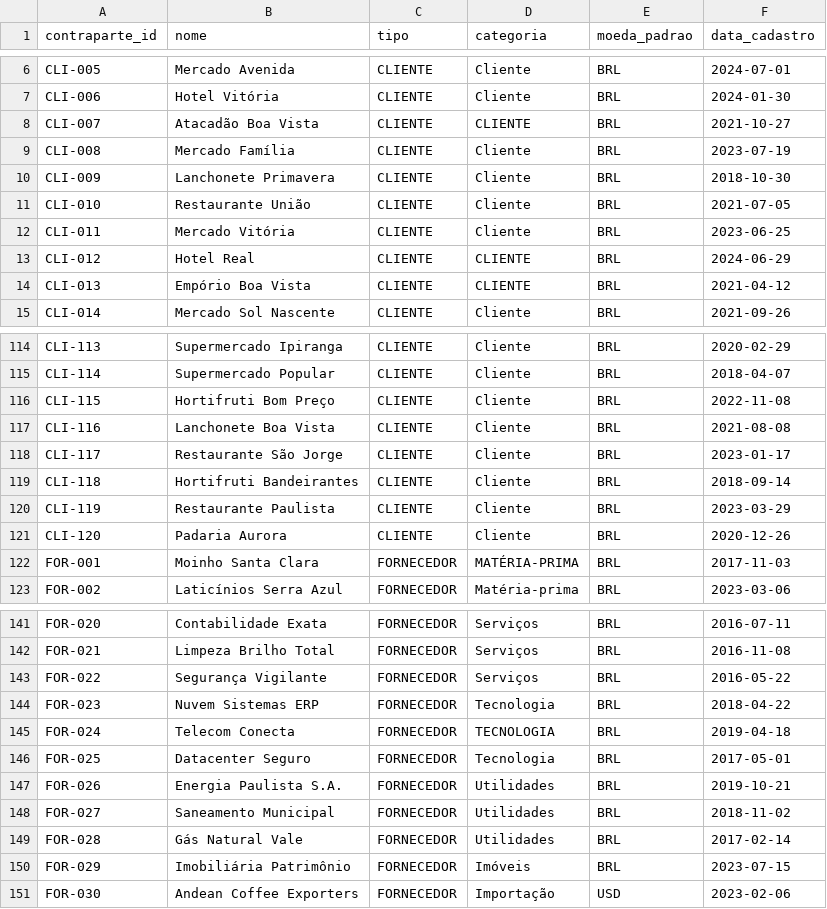
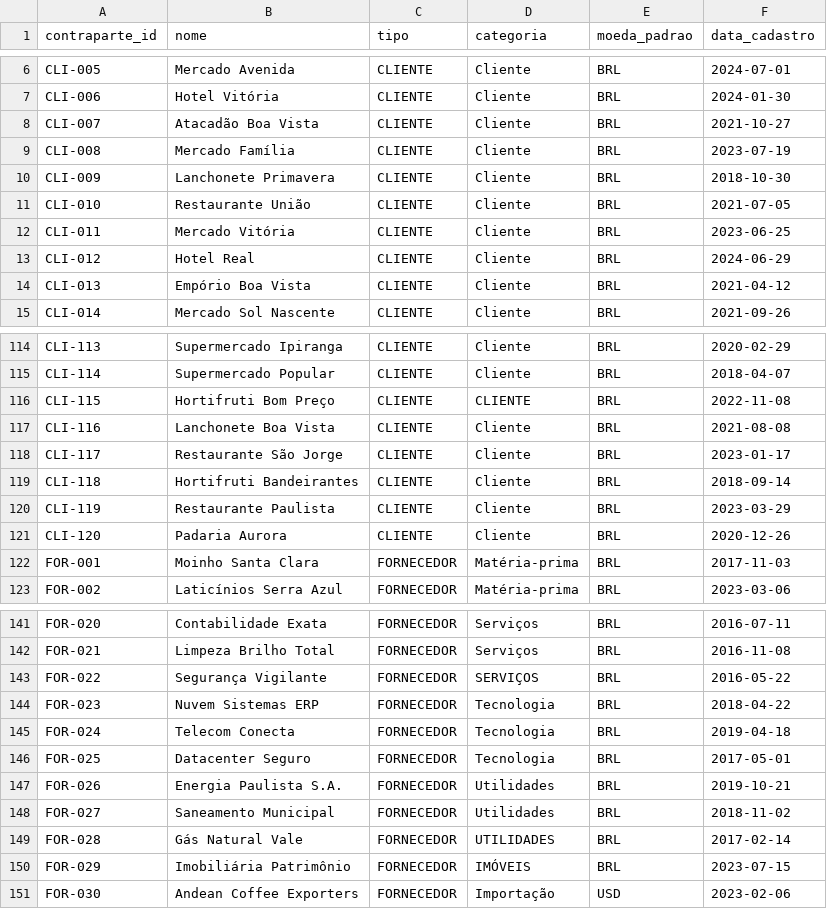
Before and after one commit to devglucas/Financial-Transactions, a CSV file: data/raw/contrapartes.csv, drawn as a sheet; only a part is shown, gaps mark what is left out; the diff covers the shown part only.

```diff
--- a/data/raw/contrapartes.csv
+++ b/data/raw/contrapartes.csv
@@ -7,2 +7,2 @@ CLI-005,Mercado Avenida,CLIENTE,Cliente,BRL,2024-07-01
 CLI-006,Hotel Vitória,CLIENTE,Cliente,BRL,2024-01-30
-CLI-007,Atacadão Boa Vista,CLIENTE,CLIENTE,BRL,2021-10-27
+CLI-007,Atacadão Boa Vista,CLIENTE,Cliente,BRL,2021-10-27
@@ -12,4 +12,4 @@ CLI-010,Restaurante União,CLIENTE,Cliente,BRL,2021-07-05
 CLI-011,Mercado Vitória,CLIENTE,Cliente,BRL,2023-06-25
-CLI-012,Hotel Real,CLIENTE,CLIENTE,BRL,2024-06-29
-CLI-013,Empório Boa Vista,CLIENTE,CLIENTE,BRL,2021-04-12
+CLI-012,Hotel Real,CLIENTE,Cliente,BRL,2024-06-29
+CLI-013,Empório Boa Vista,CLIENTE,Cliente,BRL,2021-04-12
 CLI-014,Mercado Sol Nascente,CLIENTE,Cliente,BRL,2021-09-26
@@ -115,2 +115,2 @@ CLI-113,Supermercado Ipiranga,CLIENTE,Cliente,BRL,2020-02-29
 CLI-114,Supermercado Popular,CLIENTE,Cliente,BRL,2018-04-07
-CLI-115,Hortifruti Bom Preço,CLIENTE,Cliente,BRL,2022-11-08
+CLI-115,Hortifruti Bom Preço,CLIENTE,CLIENTE,BRL,2022-11-08
@@ -121,3 +121,3 @@ CLI-119,Restaurante Paulista,CLIENTE,Cliente,BRL,2023-03-29
 CLI-120,Padaria Aurora,CLIENTE,Cliente,BRL,2020-12-26
-FOR-001,Moinho Santa Clara,FORNECEDOR,MATÉRIA-PRIMA,BRL,2017-11-03
+FOR-001,Moinho Santa Clara,FORNECEDOR,Matéria-prima,BRL,2017-11-03
 FOR-002,Laticínios Serra Azul,FORNECEDOR,Matéria-prima,BRL,2023-03-06
@@ -142,4 +142,4 @@ FOR-020,Contabilidade Exata,FORNECEDOR,Serviços,BRL,2016-07-11
 FOR-021,Limpeza Brilho Total,FORNECEDOR,Serviços,BRL,2016-11-08
-FOR-022,Segurança Vigilante,FORNECEDOR,Serviços,BRL,2016-05-22
+FOR-022,Segurança Vigilante,FORNECEDOR,SERVIÇOS,BRL,2016-05-22
 FOR-023,Nuvem Sistemas ERP,FORNECEDOR,Tecnologia,BRL,2018-04-22
-FOR-024,Telecom Conecta,FORNECEDOR,TECNOLOGIA,BRL,2019-04-18
+FOR-024,Telecom Conecta ,FORNECEDOR,Tecnologia,BRL,2019-04-18
@@ -149,3 +149,3 @@ FOR-027,Saneamento Municipal,FORNECEDOR,Utilidades,BRL,2018-11-02
-FOR-028,Gás Natural Vale,FORNECEDOR,Utilidades,BRL,2017-02-14
-FOR-029,Imobiliária Patrimônio,FORNECEDOR,Imóveis,BRL,2023-07-15
+FOR-028,Gás Natural Vale,FORNECEDOR,UTILIDADES,BRL,2017-02-14
+FOR-029,Imobiliária Patrimônio,FORNECEDOR,IMÓVEIS,BRL,2023-07-15
 FOR-030,Andean Coffee Exporters,FORNECEDOR,Importação,USD,2023-02-06
```
Also changed, not shown: 23 edited cells elsewhere in this file, data/external/gabarito_conciliacao.csv, data/external/gabarito_linhas_removidas_alfa.csv, 6 other files.
